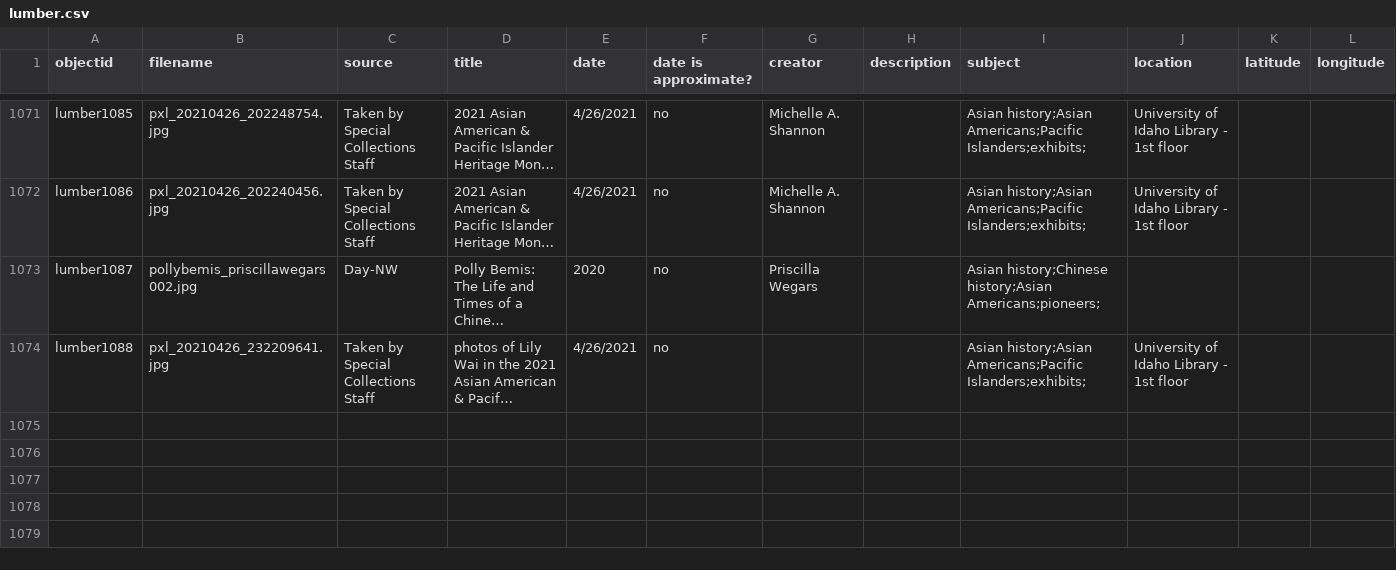
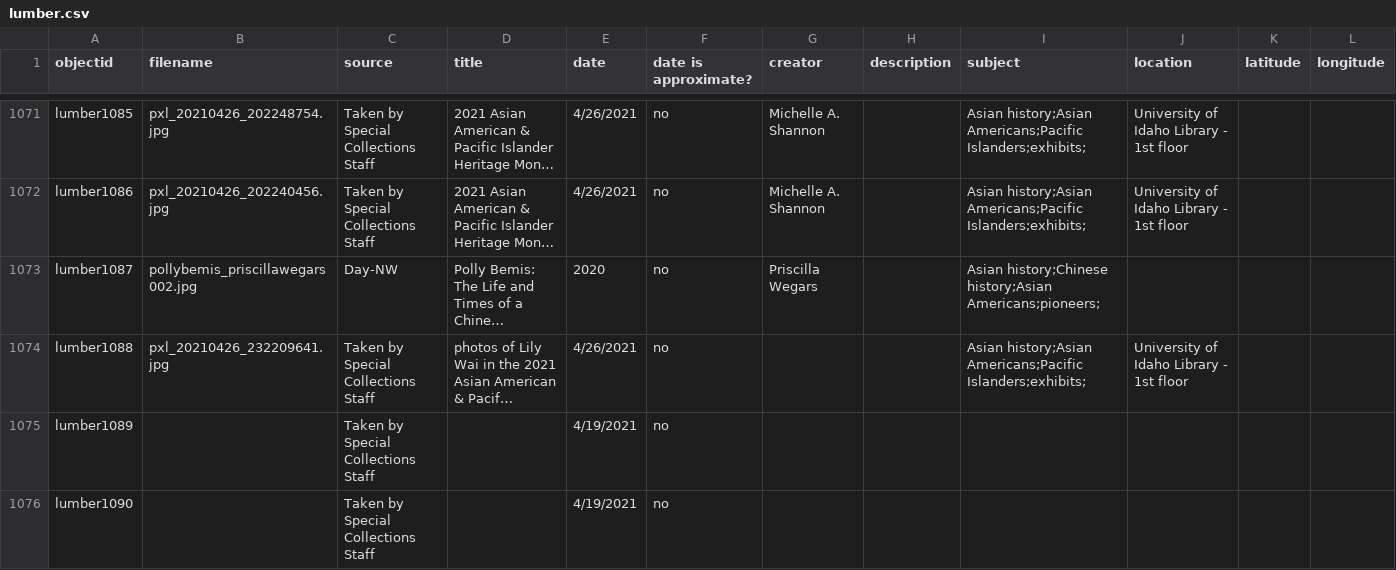
Before and after one commit to uidaholib/spec-lumber, a CSV file: _data/lumber.csv, drawn as a sheet; only a part is shown, gaps mark what is left out; long unchanged cells end in …; rows hold the shown columns only; the diff covers the shown part only; the diff names each change by its address in the sheet, - before the commit and + after, or states it on an @@ line.

Commit message:
updated metadata for an image

```diff
--- a/_data/lumber.csv
+++ b/_data/lumber.csv
+row 1075: lumber1089 |  | Taken by Special Collections Staff |  | 4/19/2021 | no
+row 1076: lumber1090 |  | Taken by Special Collections Staff |  | 4/19/2021 | no
```
Also changed, not shown: 2 added rows and 3 edited cells elsewhere in this file.
